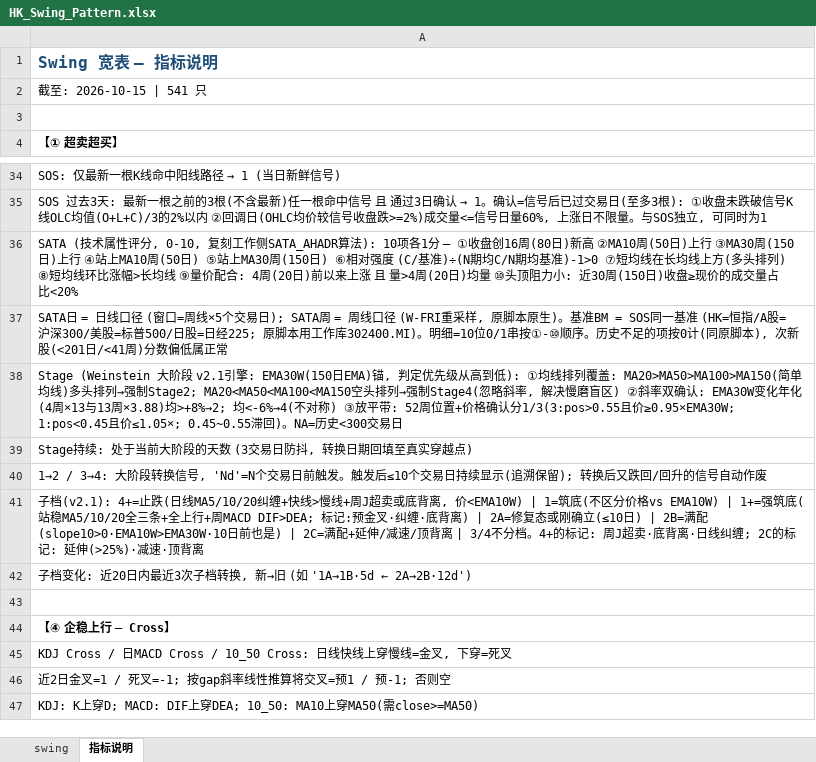
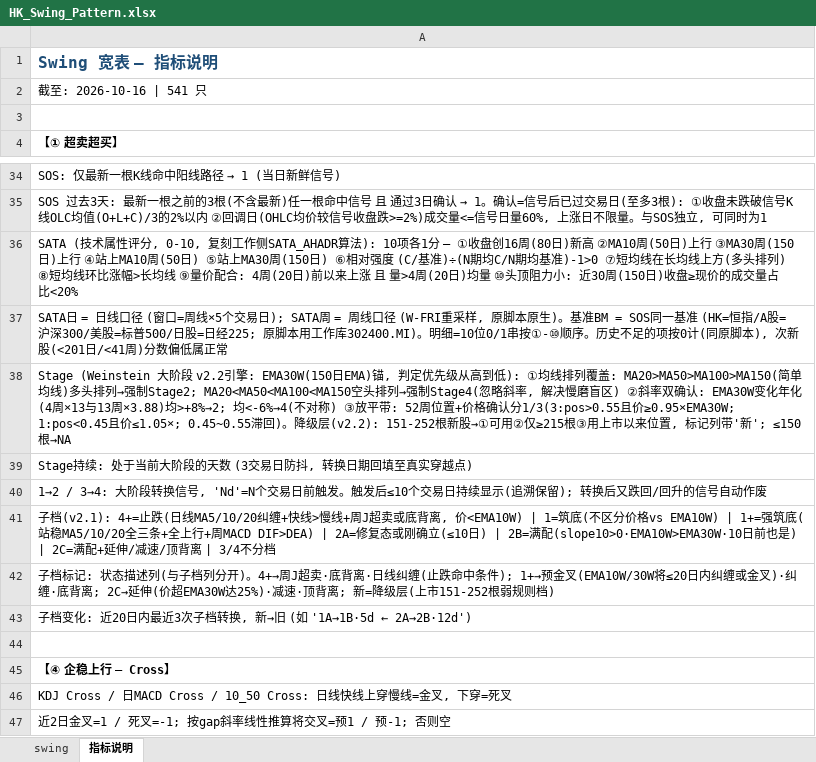
Before and after one commit to jibom/swing-pattern, an Excel workbook: HK_Swing_Pattern.xlsx, sheet 指标说明, drawn as a sheet; only a part is shown, gaps mark what is left out; the shorter side is filled out with more unchanged rows; values as stored, in another font and other column widths than the file's, no borders; the diff names each change by its address in the sheet, - before the commit and + after, or states it on an @@ line.

```diff
--- a/HK_Swing_Pattern.xlsx (sheet 指标说明)
+++ b/HK_Swing_Pattern.xlsx (sheet 指标说明)
-A2: 截至: 2026-10-15 | 541 只
+A2: 截至: 2026-10-16 | 541 只
-A38: …大阶段 v2.1引擎: EMA30W(150日EMA)锚, 判定优先级从高到低): ①均线排列覆盖: MA20>MA50>MA100>MA150(简单均线)多头排列→强制Stage2; MA20<MA50<MA100<MA150空头排列→强制Stage4(忽略斜率, 解决慢磨盲区) ②斜率双确认: EMA30W变化年化(4周×13与13周×3.88)均>+8%→2; 均<-6%→4(不对称) ③放平带: 52周位置+价格确认分1/3(3:pos>0.55且价≥0.95×EMA30W; 1:pos<0.45且价≤1.05×; 0.45~0.55滞回)。NA=历史<300交易日
+A38: …大阶段 v2.2引擎: EMA30W(150日EMA)锚, 判定优先级从高到低): ①均线排列覆盖: MA20>MA50>MA100>MA150(简单均线)多头排列→强制Stage2; MA20<MA50<MA100<MA150空头排列→强制Stage4(忽略斜率, 解决慢磨盲区) ②斜率双确认: EMA30W变化年化(4周×13与13周×3.88)均>+8%→2; 均<-6%→4(不对称) ③放平带: 52周位置+价格确认分1/3(3:pos>0.55且价≥0.95×EMA30W; 1:pos<0.45且价≤1.05×; 0.45~0.55滞回)。降级层(v2.2): 151-252根新股→①可用②仅≥215根③用上市以来位置, 标记列带'新'; ≤150根→NA
-A41: …行+周MACD DIF>DEA; 标记:预金叉·纠缠·底背离) | 2A=修复态或刚确立(≤10日) | 2B=满配(slope10>0·EMA10W>EMA30W·10日前也是) | 2C=满配+延伸/减速/顶背离 | 3/4不分档。4+的标记: 周J超卖·底背离·日线纠缠; 2C的标记: 延伸(>25%)·减速·顶背离
+A41: …行+周MACD DIF>DEA) | 2A=修复态或刚确立(≤10日) | 2B=满配(slope10>0·EMA10W>EMA30W·10日前也是) | 2C=满配+延伸/减速/顶背离 | 3/4不分档
+row 42: 子档标记: 状态描述列(与子档列分开)。4+→周J超卖·底背离·日线纠缠(止跌命中条件); 1+→预金叉(EMA10W/30W将≤20日内纠缠或金叉)·纠缠·底背离; 2C→延伸(价超EMA30W达25%)·减速·顶背离; 新=降级层(上市151-252根弱规则档)
```
Also changed, not shown: sheet swing, A_Swing_Pattern.xlsx, ETF_Swing_Pattern.xlsx, 1 other file.
